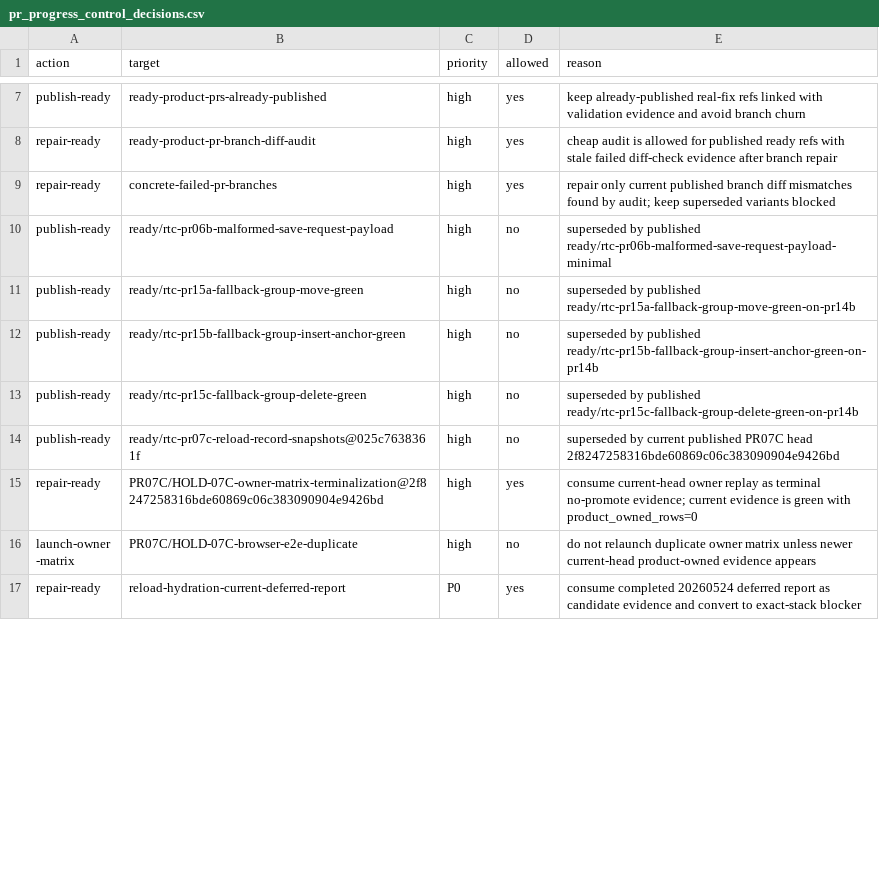
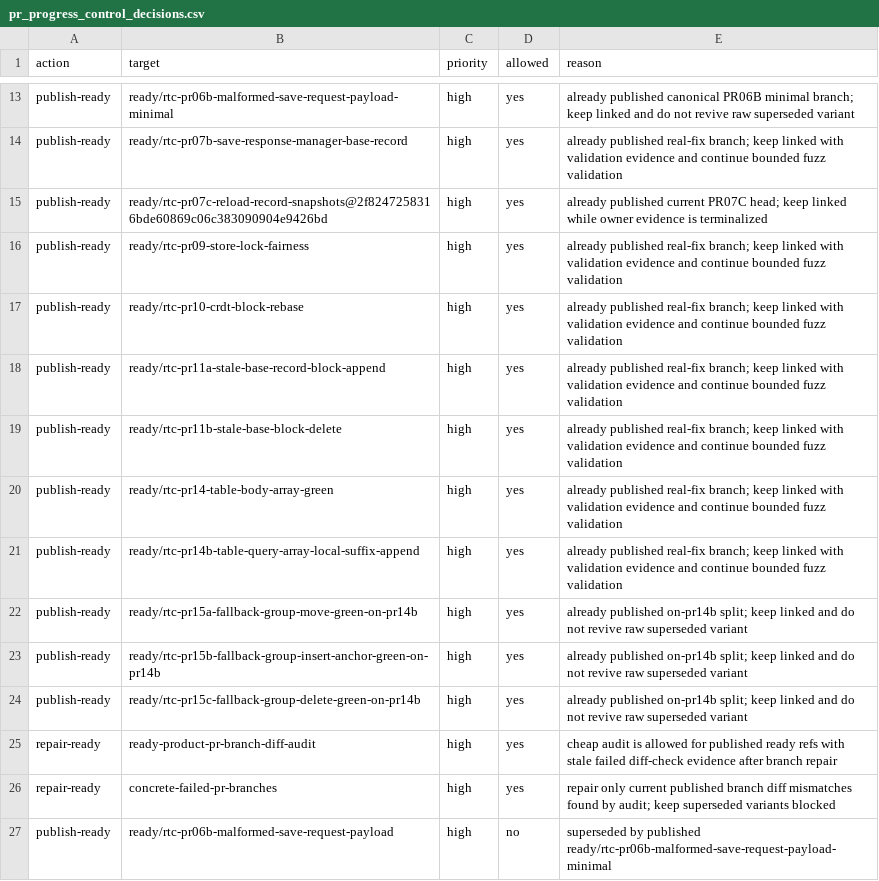
Before and after one commit to danluu/gutenberg, a CSV file: docs/explanations/architecture/rtc-jetstream2-fuzz-trends-20260515/data/pr_progress_control_decisions.csv, drawn as a sheet; only a part is shown, gaps mark what is left out; the shorter side is filled out with more unchanged rows; addresses are those after the commit; the diff covers the shown part only; the diff names each change by its address in the sheet, - before the commit and + after, or states it on an @@ line.

Commit message:
Refresh Jetstream fuzz trend report

```diff
--- a/docs/explanations/architecture/rtc-jetstream2-fuzz-trends-20260515/data/pr_progress_control_decisions.csv
+++ b/docs/explanations/architecture/rtc-jetstream2-fuzz-trends-20260515/data/pr_progress_control_decisions.csv
+row 13: publish-ready | ready/rtc-pr06b-malformed-save-request-payload-minimal | high | yes | already published canonical PR06B minimal branch; keep linked and do not revive raw superseded variant
+row 14: publish-ready | ready/rtc-pr07b-save-response-manager-base-record | high | yes | already published real-fix branch; keep linked with validation evidence and continue bounded fuzz validation
+row 15: publish-ready | ready/rtc-pr07c-reload-record-snapshots@2f8247258316bde60869c06c383090904e9426bd | high | yes | already published current PR07C head; keep linked while owner evidence is terminalized
+row 16: publish-ready | ready/rtc-pr09-store-lock-fairness | high | yes | already published real-fix branch; keep linked with validation evidence and continue bounded fuzz validation
+row 17: publish-ready | ready/rtc-pr10-crdt-block-rebase | high | yes | already published real-fix branch; keep linked with validation evidence and continue bounded fuzz validation
-B18 (target): ready-product-prs-already-published
+B18 (target): ready/rtc-pr11a-stale-base-record-block-append
-E18 (reason): keep already-published real-fix refs linked with validation evidence and avoid branch churn
+E18 (reason): already published real-fix branch; keep linked with validation evidence and continue bounded fuzz validation
+row 19: publish-ready | ready/rtc-pr11b-stale-base-block-delete | high | yes | already published real-fix branch; keep linked with validation evidence and continue bounded fuzz validation
+row 20: publish-ready | ready/rtc-pr14-table-body-array-green | high | yes | already published real-fix branch; keep linked with validation evidence and continue bounded fuzz validation
+row 21: publish-ready | ready/rtc-pr14b-table-query-array-local-suffix-append | high | yes | already published real-fix branch; keep linked with validation evidence and continue bounded fuzz validation
+row 22: publish-ready | ready/rtc-pr15a-fallback-group-move-green-on-pr14b | high | yes | already published on-pr14b split; keep linked and do not revive raw superseded variant
+row 23: publish-ready | ready/rtc-pr15b-fallback-group-insert-anchor-green-on-pr14b | high | yes | already published on-pr14b split; keep linked and do not revive raw superseded variant
+row 24: publish-ready | ready/rtc-pr15c-fallback-group-delete-green-on-pr14b | high | yes | already published on-pr14b split; keep linked and do not revive raw superseded variant
```
Also changed, not shown: 5 added rows, 5 removed rows, 2 moved rows and 11 edited cells elsewhere in this file, docs/explanations/architecture/rtc-jetstream2-fuzz-trends-20260515/data/combined_ingredient_fuzzing_progress.csv, docs/explanations/architecture/rtc-jetstream2-fuzz-trends-20260515/data/cpu_utilization.csv, 18 other files.
